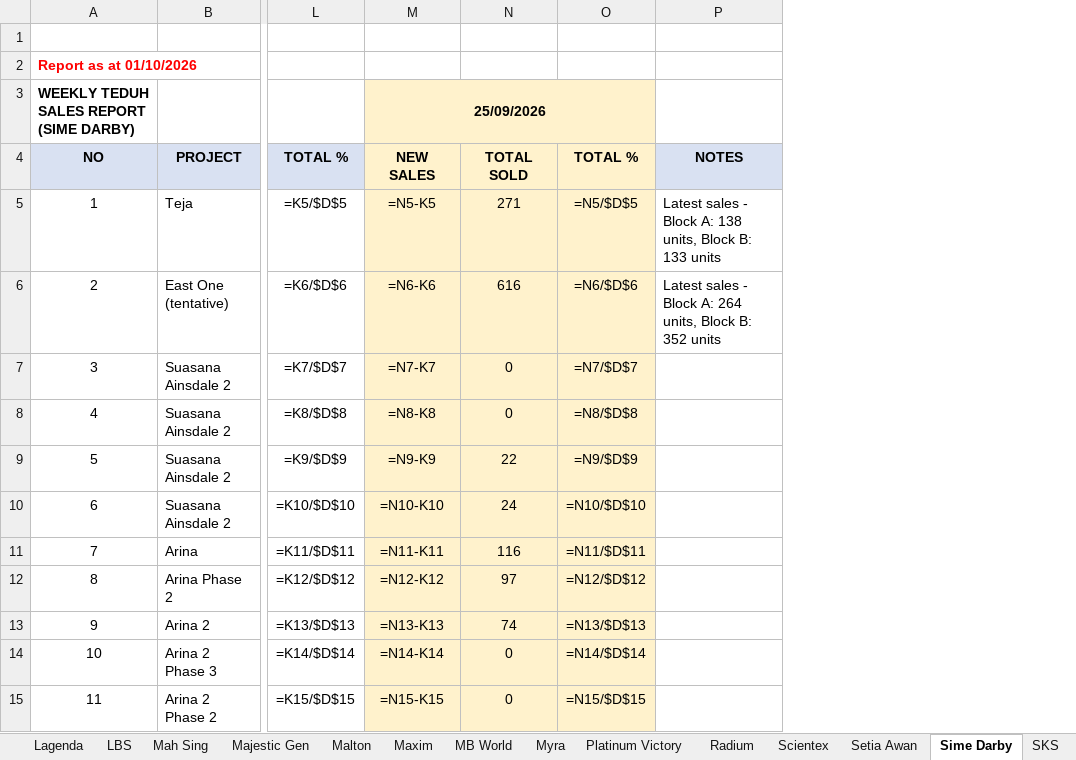
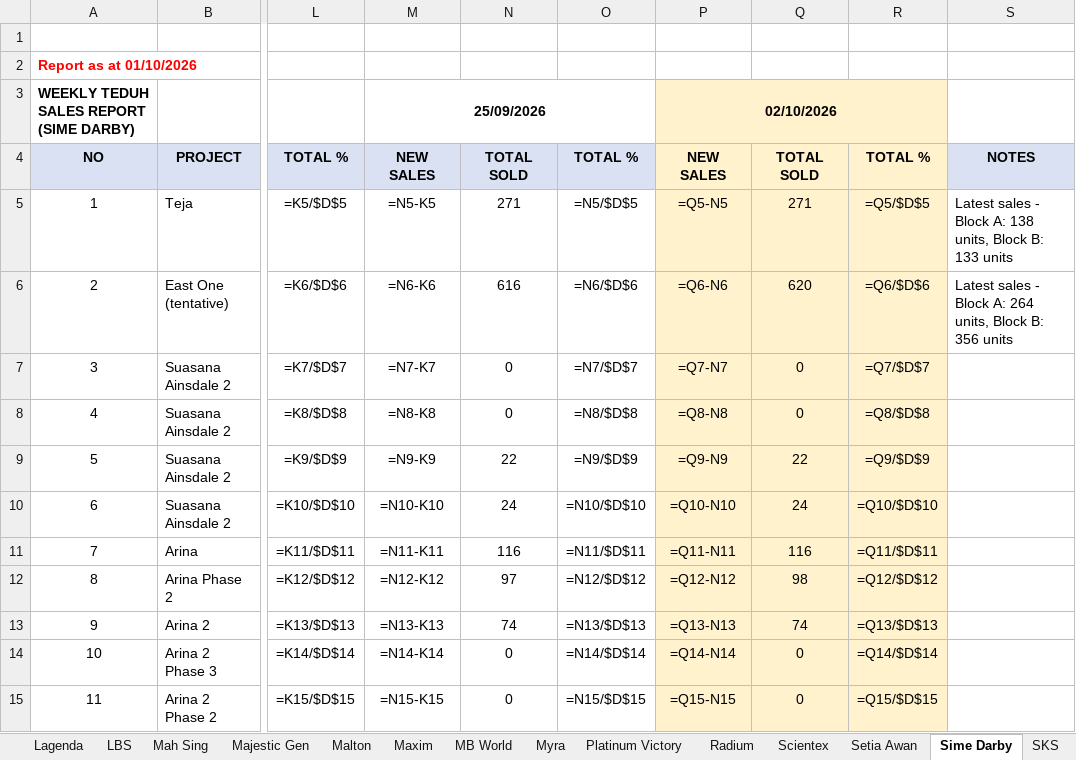
Before and after one commit to smtcu/teduh-tracker, an Excel workbook: docs/downloads/TEDUH_Competitor_Trackers.xlsx, sheet Sime Darby, drawn as a sheet; only a part is shown, gaps mark what is left out; values as stored, in another font and other column widths than the file's, no borders; formulas without a stored value are shown as written; addresses are those after the commit; the diff covers the shown part only; the diff names each change by its address in the sheet, - before the commit and + after, or states it on an @@ line.

```diff
--- a/docs/downloads/TEDUH_Competitor_Trackers.xlsx (sheet Sime Darby)
+++ b/docs/downloads/TEDUH_Competitor_Trackers.xlsx (sheet Sime Darby)
+column P, rows 3-15: 02/10/2026 | NEW SALES | =Q5-N5 | =Q6-N6 | =Q7-N7 | =Q8-N8 | =Q9-N9 | =Q10-N10 | =Q11-N11 | =Q12-N12 | =Q13-N13 | =Q14-N14 | =Q15-N15
+column Q, rows 4-15: TOTAL SOLD | 271 | 620 | 0 | 0 | 22 | 24 | 116 | 98 | 74 | 0 | 0
+column R, rows 4-15: TOTAL % | =Q5/$D$5 | =Q6/$D$6 | =Q7/$D$7 | =Q8/$D$8 | =Q9/$D$9 | =Q10/$D$10 | =Q11/$D$11 | =Q12/$D$12 | =Q13/$D$13 | =Q14/$D$14 | =Q15/$D$15
-M3 fill: #FFF2CC
+M3 fill: none
-M4:O4 fill: #FFF2CC
+M4:O4 fill: #D9E1F2
-M5:O15 fill: #FFF2CC
+M5:O15 fill: none
-S6: …Block B: 352 units
+S6: …Block B: 356 units
```
Also changed, not shown: 4 edited cells and cell formats elsewhere in this sheet, sheet SP Setia, sheet Scientex, sheet Ecoworld, sheet KSL, sheet Lagenda, sheet LBS, 21 more sheets, docs/downloads/01102026Tduh Developer Project Sales Status 13.xlsx, docs/downloads/20261001_Johor_Teduh_Weekly_Update.xlsx, 21 other files.
